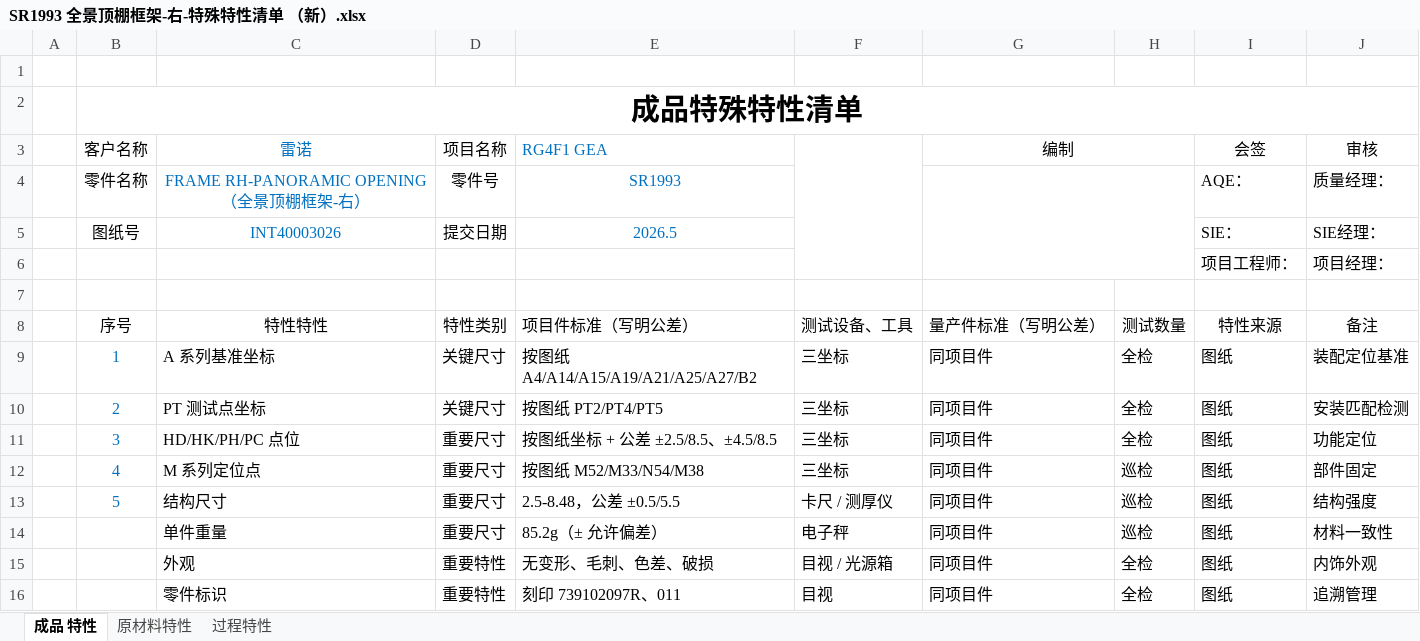
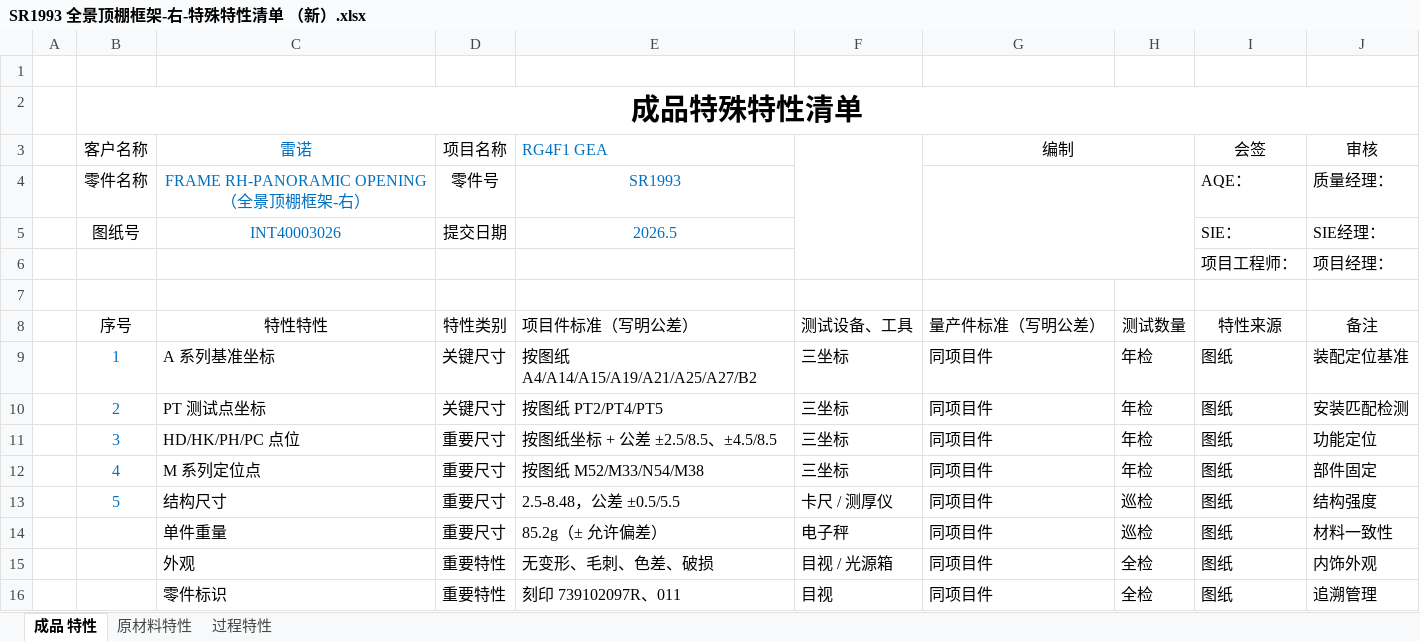
Before and after one commit to siyuanchen0214/shenyuan_work, an Excel workbook: 注塑项目/金榕/GEA 顶配 模具计划/GEA顶棚件特殊特性/SR1993 全景顶棚框架-右-特殊特性清单 （新）.xlsx, sheet 成品 特性, drawn as a sheet; only a part is shown; values as stored, in another font and other column widths than the file's, no borders; the diff names each change by its address in the sheet, - before the commit and + after, or states it on an @@ line.

```diff
--- a/注塑项目/金榕/GEA 顶配 模具计划/GEA顶棚件特殊特性/SR1993 全景顶棚框架-右-特殊特性清单 （新）.xlsx (sheet 成品 特性)
+++ b/注塑项目/金榕/GEA 顶配 模具计划/GEA顶棚件特殊特性/SR1993 全景顶棚框架-右-特殊特性清单 （新）.xlsx (sheet 成品 特性)
-H9:H11: 全检
+H9:H11: 年检
-H12: 巡检
+H12: 年检
```
Also changed, not shown: sheet 过程特性, sheet 原材料特性, charts or pictures, 注塑项目/金榕/GEA 顶配 模具计划/GEA顶棚件特殊特性/SR1990-全景顶棚框架-前-特殊特性清单 （新）.xlsx, 注塑项目/金榕/GEA 顶配 模具计划/GEA顶棚件特殊特性/SR1991-全景顶棚框架-后-特殊特性清单 （新）.xlsx, 12 other files.
